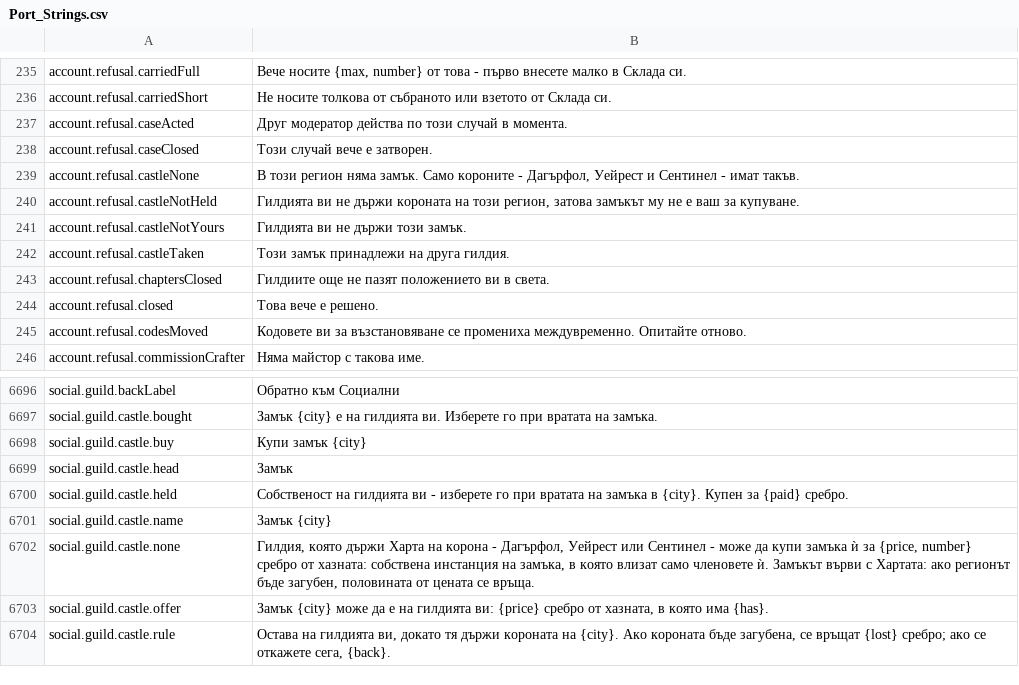
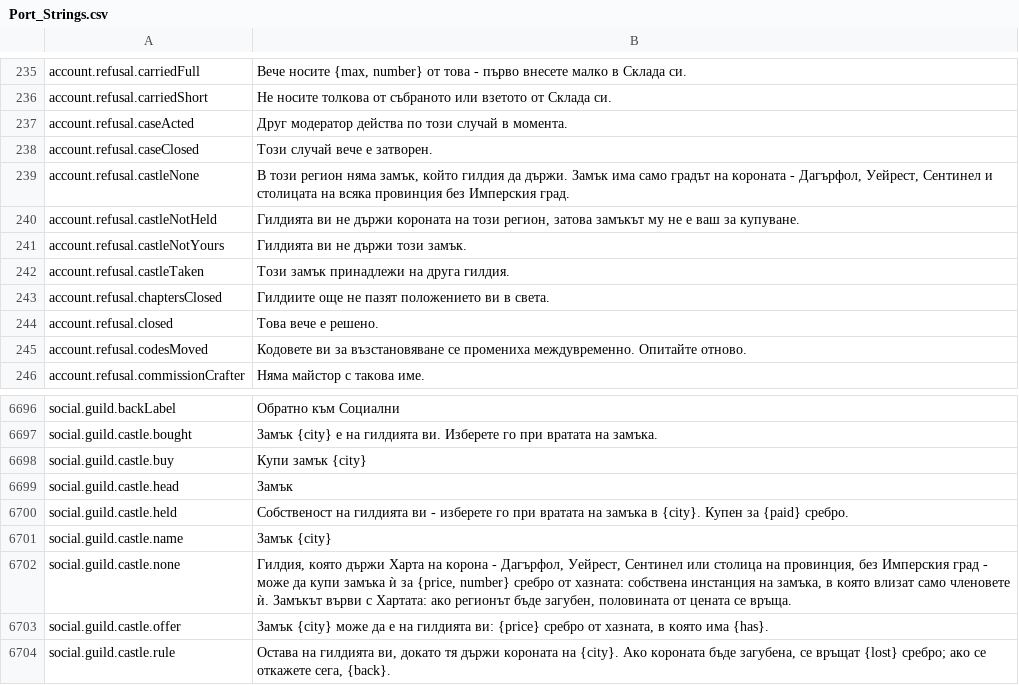
Before and after one commit to Lattymoy/daggerfall-js-source, a CSV file: locales/bg/Port_Strings.csv, drawn as a sheet; only a part is shown, gaps mark what is left out.

```diff
--- a/locales/bg/Port_Strings.csv
+++ b/locales/bg/Port_Strings.csv
@@ -238,3 +238,3 @@ account.refusal.caseActed,"Друг модератор действа по то
 account.refusal.caseClosed,"Този случай вече е затворен."
-account.refusal.castleNone,"В този регион няма замък. Само короните - Дагърфол, Уейрест и Сентинел - имат такъв."
+account.refusal.castleNone,"В този регион няма замък, който гилдия да държи. Замък има само градът на короната - Дагърфол, Уейрест, Сентинел и столицата на всяка провинция без Имперския град."
 account.refusal.castleNotHeld,"Гилдията ви не държи короната на този регион, затова замъкът му не е ваш за купуване."
@@ -6703,3 +6703,3 @@ social.guild.castle.held,"Собственост на гилдията ви - и
 social.guild.castle.name,"Замък {city}"
-social.guild.castle.none,"Гилдия, която държи Харта на корона - Дагърфол, Уейрест или Сентинел - може да купи замъка ѝ за {price, number} сребро от хазната: собствена инстанция на замъка, в която влизат само членовете ѝ. Замъкът върви с Хартата: ако регионът бъде загубен, половината от цената се връща."
+social.guild.castle.none,"Гилдия, която държи Харта на корона - Дагърфол, Уейрест, Сентинел или столица на провинция, без Имперския град - може да купи замъка ѝ за {price, number} сребро от хазната: собствена инстанция на замъка, в която влизат само членовете ѝ. Замъкът върви с Хартата: ако регионът бъде загубен, половината от цената се връща."
 social.guild.castle.offer,"Замък {city} може да е на гилдията ви: {price} сребро от хазната, в която има {has}."
```
Also changed, not shown: locales/cs/Port_Strings.csv, locales/fr/Port_Strings.csv, 40 other files.
